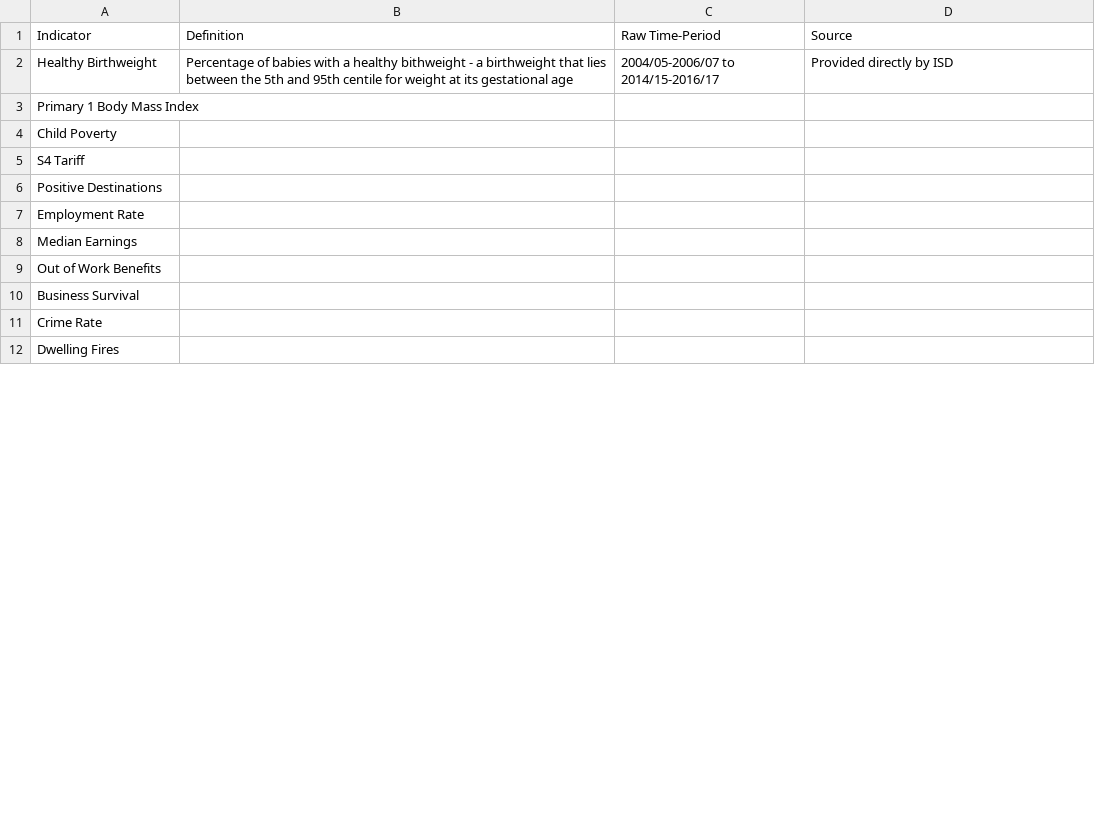
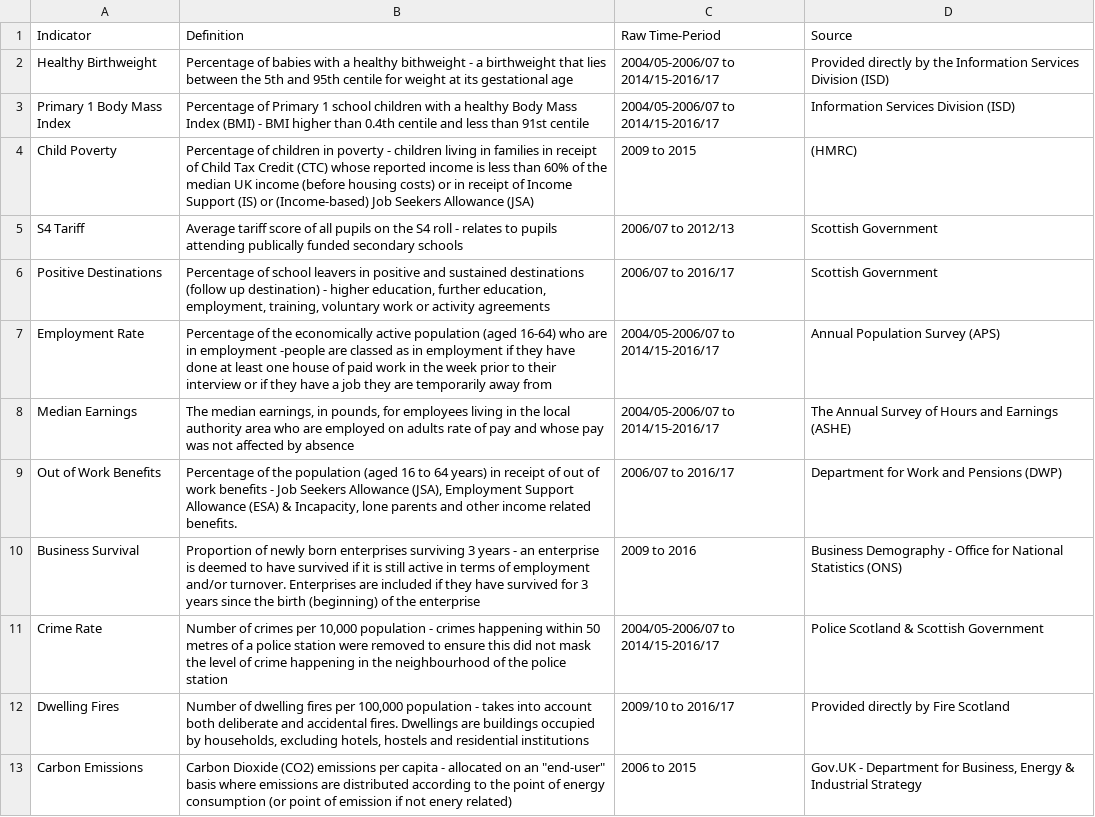
Before and after one commit to Improvement-Service/CPOP, a CSV file: data/Metadata.csv, drawn as a sheet; only a part is shown; the diff covers the shown part only.

```diff
--- a/data/Metadata.csv
+++ b/data/Metadata.csv
@@ -1,12 +1,13 @@
 Indicator,Definition,Raw Time-Period,Source
-Healthy Birthweight,Percentage of babies with a healthy bithweight - a birthweight that lies between the 5th and 95th centile for weight at its gestational age,2004/05-2006/07 to 2014/15-2016/17,Provided directly by ISD
-Primary 1 Body Mass Index,,,
-Child Poverty,,,
-S4 Tariff ,,,
-Positive Destinations,,,
-Employment Rate,,,
-Median Earnings,,,
-Out of Work Benefits,,,
-Business Survival,,,
-Crime Rate,,,
-Dwelling Fires,,,
+Healthy Birthweight,Percentage of babies with a healthy bithweight - a birthweight that lies between the 5th and 95th centile for weight at its gestational age,2004/05-2006/07 to 2014/15-2016/17,Provided directly by the Information Services Division (ISD)
+Primary 1 Body Mass Index,Percentage of Primary 1 school children with a healthy Body Mass Index (BMI) - BMI higher than 0.4th centile and less than 91st centile,2004/05-2006/07 to 2014/15-2016/17,Information Services Division (ISD)
+Child Poverty,Percentage of children in poverty - children living in families in receipt of Child Tax Credit (CTC) whose reported income is less than 60% of the median UK income (before housing costs) or in receipt of Income Support (IS) or (Income-based) Job Seekers Allowance (JSA),2009 to 2015,(HMRC)
+S4 Tariff ,Average tariff score of all pupils on the S4 roll - relates to pupils attending publically funded secondary schools,2006/07 to 2012/13,Scottish Government
+Positive Destinations,"Percentage of school leavers in positive and sustained destinations (follow up destination) - higher education, further education, employment, training, voluntary work or activity agreements",2006/07 to 2016/17,Scottish Government
+Employment Rate,Percentage of the economically active population (aged 16-64) who are in employment -people are classed as in employment if they have done at least one house of paid work in the week prior to their interview or if they have a job they are temporarily away from ,2004/05-2006/07 to 2014/15-2016/17,Annual Population Survey (APS)
+Median Earnings,"The median earnings, in pounds, for employees living in the local authority area who are employed on adults rate of pay and whose pay was not affected by absence",2004/05-2006/07 to 2014/15-2016/17,The Annual Survey of Hours and Earnings (ASHE)
+Out of Work Benefits,"Percentage of the population (aged 16 to 64 years) in receipt of out of work benefits - Job Seekers Allowance (JSA), Employment Support Allowance (ESA) & Incapacity, lone parents and other income related benefits.",2006/07 to 2016/17,Department for Work and Pensions (DWP)
+Business Survival,Proportion of newly born enterprises surviving 3 years - an enterprise is deemed to have survived if it is still active in terms of employment and/or turnover. Enterprises are included if they have survived for 3 years since the birth (beginning) of the enterprise,2009 to 2016,Business Demography - Office for National Statistics (ONS)
+Crime Rate,"Number of crimes per 10,000 population - crimes happening within 50 metres of a police station were removed to ensure this did not mask the level of crime happening in the neighbourhood of the police station",2004/05-2006/07 to 2014/15-2016/17,Police Scotland & Scottish Government
+Dwelling Fires,"Number of dwelling fires per 100,000 population - takes into account both deliberate and accidental fires. Dwellings are buildings occupied by households, excluding hotels, hostels and residential institutions",2009/10 to 2016/17,Provided directly by Fire Scotland
+Carbon Emissions,"Carbon Dioxide (CO2) emissions per capita - allocated on an ""end-user"" basis where emissions are distributed according to the point of energy consumption (or point of emission if not enery related)",2006 to 2015,"Gov.UK - Department for Business, Energy & Industrial Strategy"
```
Also changed, not shown: 18 edited cells elsewhere in this file, 2 other files.
